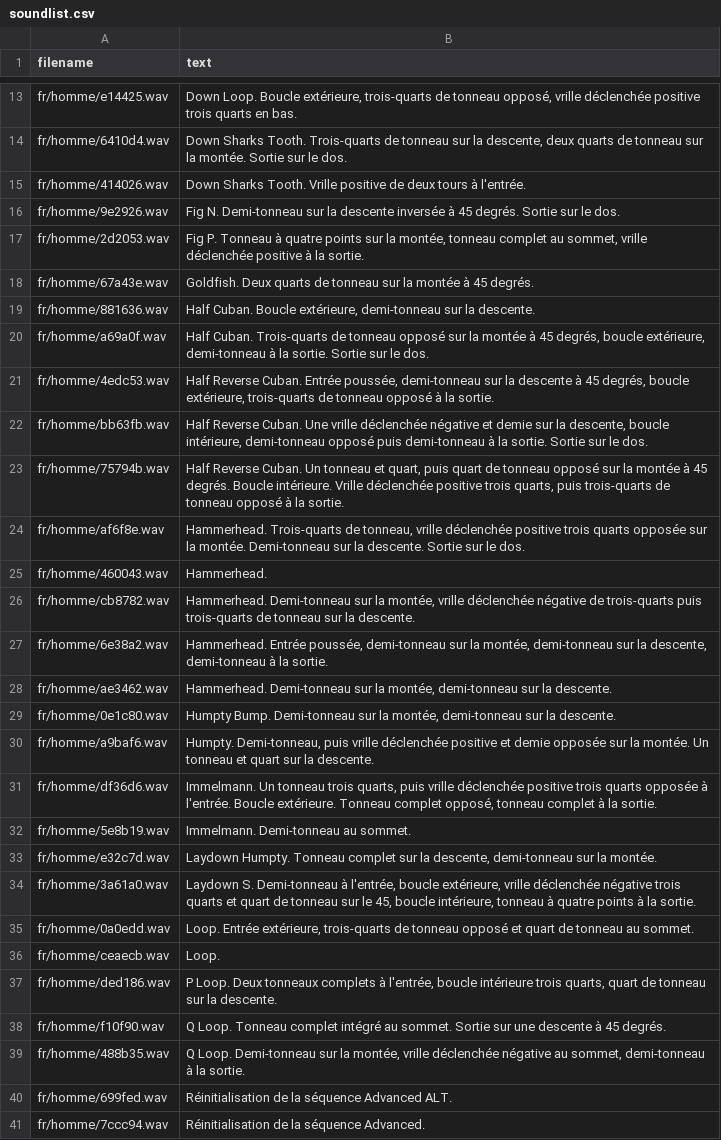
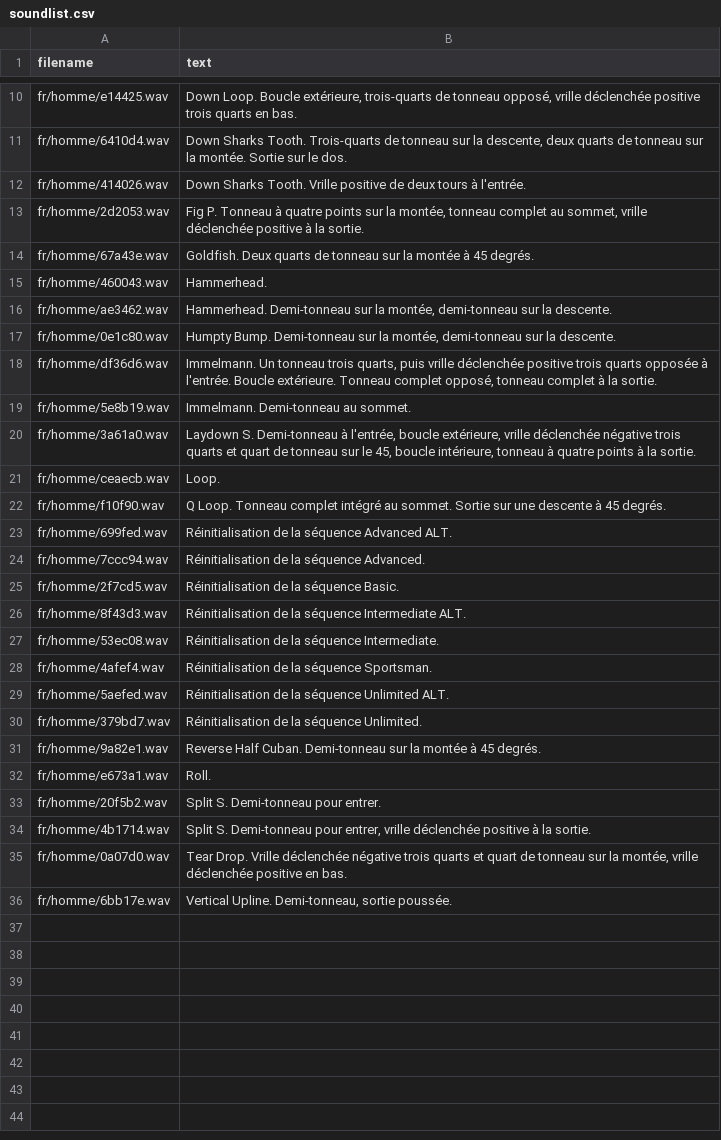
Before and after one commit to robthomson/imac-ethos-caller, a CSV file: src/imac-caller/sounds/fr/homme/soundlist.csv, drawn as a sheet; only a part is shown, gaps mark what is left out; the shorter side is filled out with more unchanged rows; the diff covers the shown part only; the diff names each change by its address in the sheet, - before the commit and + after, or states it on an @@ line.

```diff
--- a/src/imac-caller/sounds/fr/homme/soundlist.csv
+++ b/src/imac-caller/sounds/fr/homme/soundlist.csv
-row 16: fr/homme/9e2926.wav | Fig N. Demi-tonneau sur la descente inversée à 45 degrés. Sortie sur le dos.
-row 19: fr/homme/881636.wav | Half Cuban. Boucle extérieure, demi-tonneau sur la descente.
-row 20: fr/homme/a69a0f.wav | Half Cuban. Trois-quarts de tonneau opposé sur la montée à 45 degrés, boucle extérieure, demi-tonneau à la sortie. Sortie sur le dos.
-row 21: fr/homme/4edc53.wav | Half Reverse Cuban. Entrée poussée, demi-tonneau sur la descente à 45 degrés, boucle extérieure, trois-quarts de tonneau opposé à la sortie.
-row 22: fr/homme/bb63fb.wav | Half Reverse Cuban. Une vrille déclenchée négative et demie sur la descente, boucle intérieure, demi-tonneau opposé puis demi-tonneau à la sortie. Sortie sur le dos.
-row 23: fr/homme/75794b.wav | Half Reverse Cuban. Un tonneau et quart, puis quart de tonneau opposé sur la montée à 45 degrés. Boucle intérieure. Vrille déclenchée positive trois quarts, puis trois-quarts de tonneau opposé à la sortie.
-row 24: fr/homme/af6f8e.wav | Hammerhead. Trois-quarts de tonneau, vrille déclenchée positive trois quarts opposée sur la montée. Demi-tonneau sur la descente. Sortie sur le dos.
-row 26: fr/homme/cb8782.wav | Hammerhead. Demi-tonneau sur la montée, vrille déclenchée négative de trois-quarts puis trois-quarts de tonneau sur la descente.
-row 27: fr/homme/6e38a2.wav | Hammerhead. Entrée poussée, demi-tonneau sur la montée, demi-tonneau sur la descente, demi-tonneau à la sortie.
-row 30: fr/homme/a9baf6.wav | Humpty. Demi-tonneau, puis vrille déclenchée positive et demie opposée sur la montée. Un tonneau et quart sur la descente.
-row 33: fr/homme/e32c7d.wav | Laydown Humpty. Tonneau complet sur la descente, demi-tonneau sur la montée.
-row 35: fr/homme/0a0edd.wav | Loop. Entrée extérieure, trois-quarts de tonneau opposé et quart de tonneau au sommet.
-row 37: fr/homme/ded186.wav | P Loop. Deux tonneaux complets à l'entrée, boucle intérieure trois quarts, quart de tonneau sur la descente.
-row 39: fr/homme/488b35.wav | Q Loop. Demi-tonneau sur la montée, vrille déclenchée négative au sommet, demi-tonneau à la sortie.
```
Also changed, not shown: 13 removed rows elsewhere in this file, src/imac-caller/sounds/de/default/soundlist.csv, src/imac-caller/sounds/fr/femme/soundlist.csv, 16 other files.
